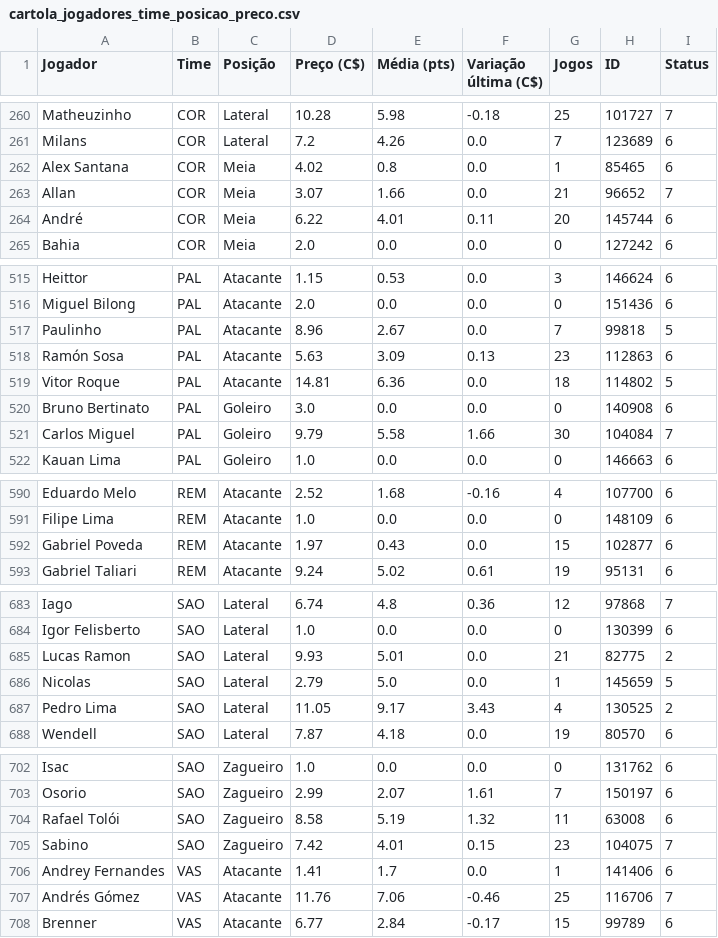
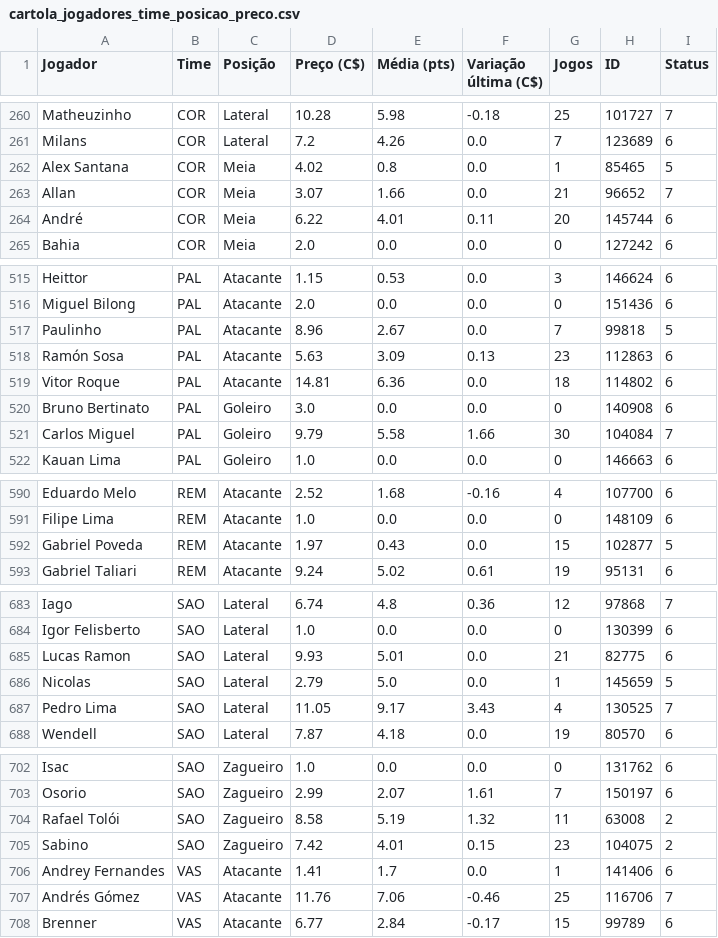
Before and after one commit to renatovarges/Live-TCC-Projeto-FInal, a CSV file: cartola_jogadores_time_posicao_preco.csv, drawn as a sheet; only a part is shown, gaps mark what is left out; the diff covers the shown part only.

```diff
--- a/cartola_jogadores_time_posicao_preco.csv
+++ b/cartola_jogadores_time_posicao_preco.csv
@@ -261,3 +261,3 @@ Matheuzinho,COR,Lateral,10.28,5.98,-0.18,25,101727,7
 Milans,COR,Lateral,7.2,4.26,0.0,7,123689,6
-Alex Santana,COR,Meia,4.02,0.8,0.0,1,85465,6
+Alex Santana,COR,Meia,4.02,0.8,0.0,1,85465,5
 Allan,COR,Meia,3.07,1.66,0.0,21,96652,7
@@ -518,3 +518,3 @@ Paulinho,PAL,Atacante,8.96,2.67,0.0,7,99818,5
 Ramón Sosa,PAL,Atacante,5.63,3.09,0.13,23,112863,6
-Vitor Roque,PAL,Atacante,14.81,6.36,0.0,18,114802,5
+Vitor Roque,PAL,Atacante,14.81,6.36,0.0,18,114802,6
 Bruno Bertinato,PAL,Goleiro,3.0,0.0,0.0,0,140908,6
@@ -591,3 +591,3 @@ Eduardo Melo,REM,Atacante,2.52,1.68,-0.16,4,107700,6
 Filipe Lima,REM,Atacante,1.0,0.0,0.0,0,148109,6
-Gabriel Poveda,REM,Atacante,1.97,0.43,0.0,15,102877,6
+Gabriel Poveda,REM,Atacante,1.97,0.43,0.0,15,102877,5
 Gabriel Taliari,REM,Atacante,9.24,5.02,0.61,19,95131,6
@@ -684,5 +684,5 @@ Iago,SAO,Lateral,6.74,4.8,0.36,12,97868,7
 Igor Felisberto,SAO,Lateral,1.0,0.0,0.0,0,130399,6
-Lucas Ramon,SAO,Lateral,9.93,5.01,0.0,21,82775,2
+Lucas Ramon,SAO,Lateral,9.93,5.01,0.0,21,82775,6
 Nicolas,SAO,Lateral,2.79,5.0,0.0,1,145659,5
-Pedro Lima,SAO,Lateral,11.05,9.17,3.43,4,130525,2
+Pedro Lima,SAO,Lateral,11.05,9.17,3.43,4,130525,7
 Wendell,SAO,Lateral,7.87,4.18,0.0,19,80570,6
@@ -703,4 +703,4 @@ Isac,SAO,Zagueiro,1.0,0.0,0.0,0,131762,6
 Osorio,SAO,Zagueiro,2.99,2.07,1.61,7,150197,6
-Rafael Tolói,SAO,Zagueiro,8.58,5.19,1.32,11,63008,6
-Sabino,SAO,Zagueiro,7.42,4.01,0.15,23,104075,7
+Rafael Tolói,SAO,Zagueiro,8.58,5.19,1.32,11,63008,2
+Sabino,SAO,Zagueiro,7.42,4.01,0.15,23,104075,2
 Andrey Fernandes,VAS,Atacante,1.41,1.7,0.0,1,141406,6
```
Also changed, not shown: 2 edited cells elsewhere in this file.
